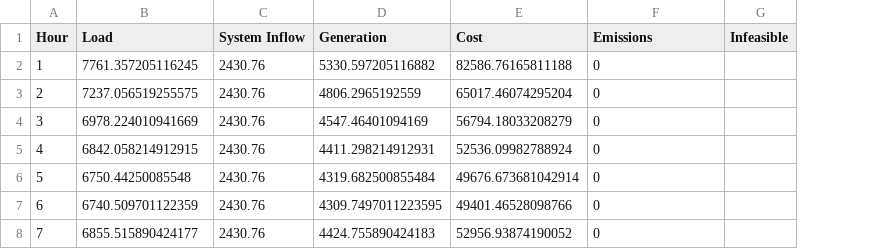
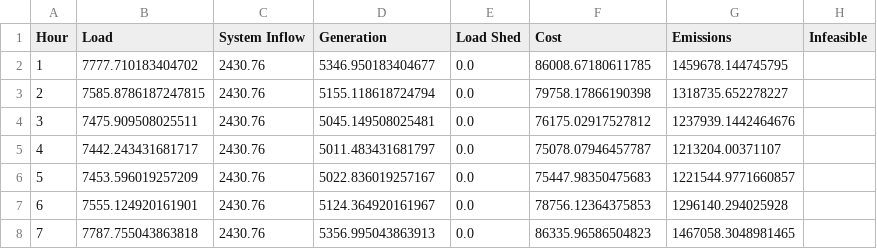
Before and after one commit to LucCote/Carbon-OPF, a CSV file: output_standard/system_output.csv, drawn as a sheet; only a part is shown; addresses are those after the commit; the diff covers the shown part only; the diff names each change by its address in the sheet, - before the commit and + after, or states it on an @@ line.

Commit message:
redid output standard to match new costs

```diff
--- a/output_standard/system_output.csv
+++ b/output_standard/system_output.csv
+column E (Load Shed), rows 2-8: all 0.0
-B2 (Load): 7761.357205116245
+B2 (Load): 7777.710183404702
-D2 (Generation): 5330.597205116882
+D2 (Generation): 5346.950183404677
-F2 (Cost): 82586.76165811188
+F2 (Cost): 86008.67180611785
-G2 (Emissions): 0
+G2 (Emissions): 1459678.144745795
-B3 (Load): 7237.056519255575
+B3 (Load): 7585.8786187247815
-D3 (Generation): 4806.2965192559
+D3 (Generation): 5155.118618724794
-F3 (Cost): 65017.46074295204
+F3 (Cost): 79758.17866190398
-G3 (Emissions): 0
+G3 (Emissions): 1318735.652278227
-B4 (Load): 6978.224010941669
+B4 (Load): 7475.909508025511
-D4 (Generation): 4547.46401094169
+D4 (Generation): 5045.149508025481
-F4 (Cost): 56794.18033208279
+F4 (Cost): 76175.02917527812
-G4 (Emissions): 0
+G4 (Emissions): 1237939.1442464676
-B5 (Load): 6842.058214912915
+B5 (Load): 7442.243431681717
-D5 (Generation): 4411.298214912931
+D5 (Generation): 5011.483431681797
-F5 (Cost): 52536.09982788924
+F5 (Cost): 75078.07946457787
-G5 (Emissions): 0
+G5 (Emissions): 1213204.00371107
-B6 (Load): 6750.44250085548
+B6 (Load): 7453.596019257209
-D6 (Generation): 4319.682500855484
+D6 (Generation): 5022.836019257167
-F6 (Cost): 49676.673681042914
+F6 (Cost): 75447.98350475683
-G6 (Emissions): 0
+G6 (Emissions): 1221544.9771660857
-B7 (Load): 6740.509701122359
+B7 (Load): 7555.124920161901
-D7 (Generation): 4309.7497011223595
+D7 (Generation): 5124.364920161967
-F7 (Cost): 49401.46528098766
+F7 (Cost): 78756.12364375853
-G7 (Emissions): 0
+G7 (Emissions): 1296140.294025928
-B8 (Load): 6855.515890424177
+B8 (Load): 7787.755043863818
-D8 (Generation): 4424.755890424183
+D8 (Generation): 5356.995043863913
-F8 (Cost): 52956.93874190052
+F8 (Cost): 86335.96586504823
-G8 (Emissions): 0
+G8 (Emissions): 1467058.3048981465
```
Also changed, not shown: 82 edited cells elsewhere in this file, 1 other file.
